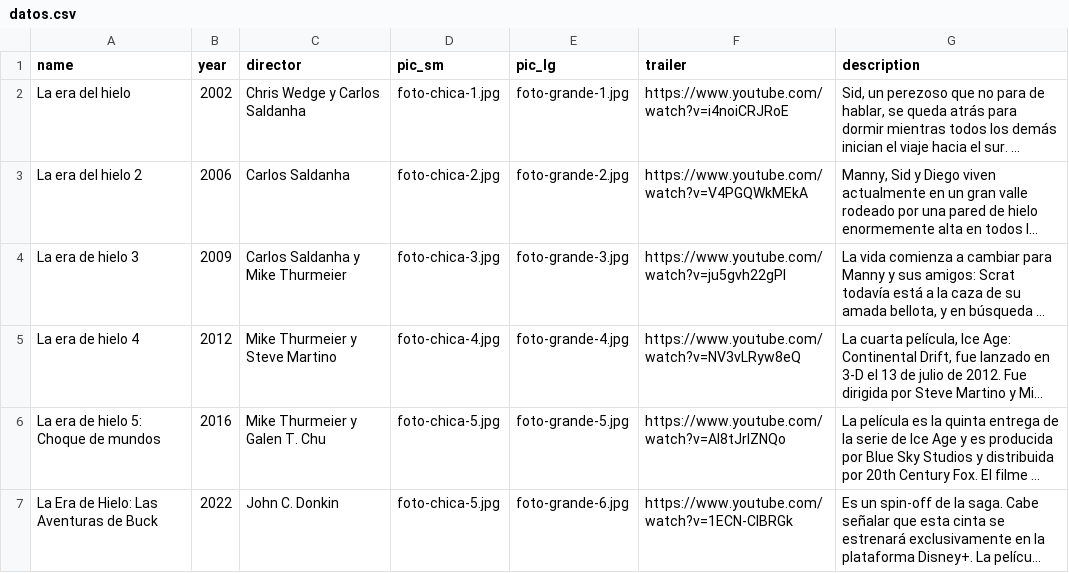
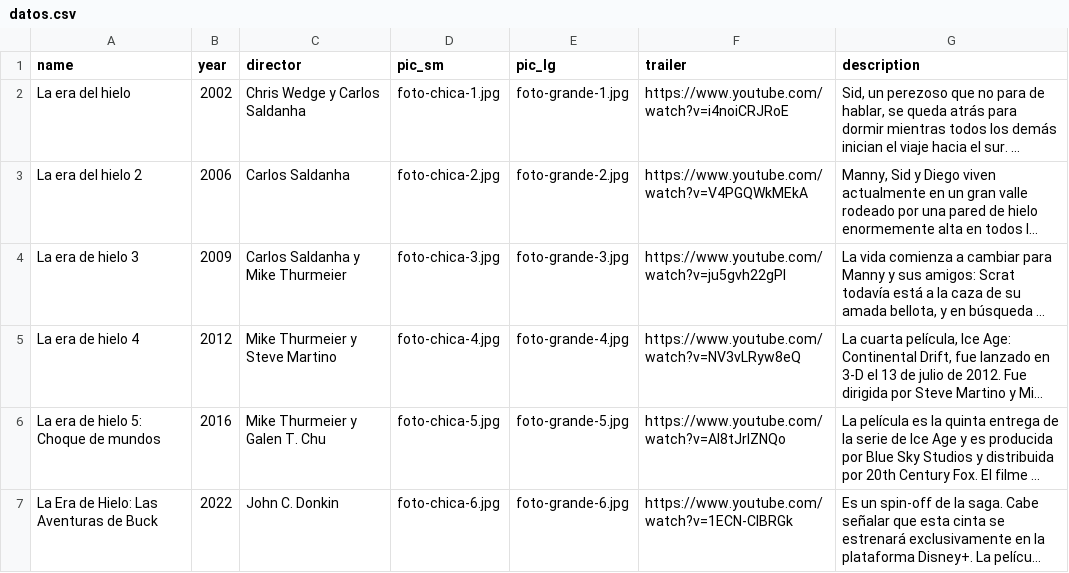
Before and after one commit to NicoGaona/prueba-nuevos-medios-peliculas, a CSV file: datos.csv, drawn as a sheet; long unchanged cells end in …; the diff names each change by its address in the sheet, - before the commit and + after, or states it on an @@ line.

Commit message:
Update datos.csv

```diff
--- a/datos.csv
+++ b/datos.csv
-D7 (pic_sm): foto-chica-5.jpg
+D7 (pic_sm): foto-chica-6.jpg
```
